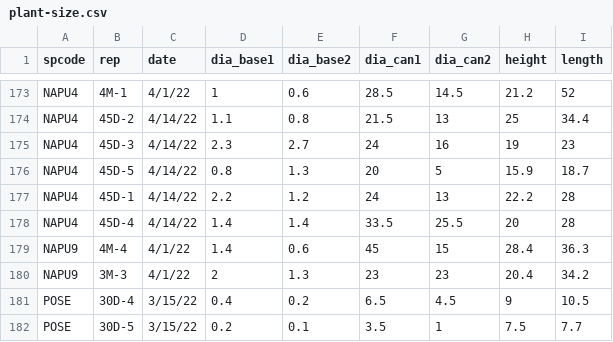
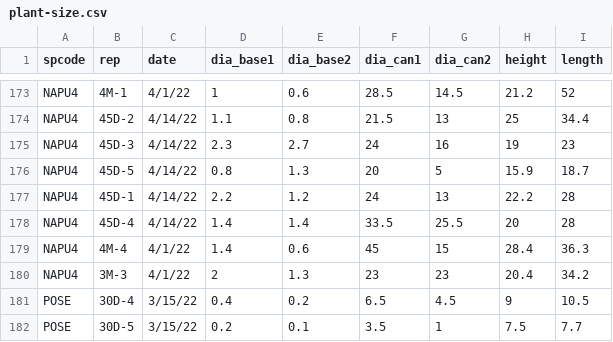
Before and after one commit to XiulinGao/California-grass-allometry, a CSV file: data/plant-size.csv, drawn as a sheet; only a part is shown, gaps mark what is left out.

Commit message:
correct label for napu4

```diff
--- a/data/plant-size.csv
+++ b/data/plant-size.csv
@@ -178,4 +178,4 @@ NAPU4,45D-1,4/14/22,2.2,1.2,24,13,22.2,28
 NAPU4,45D-4,4/14/22,1.4,1.4,33.5,25.5,20,28
-NAPU9,4M-4,4/1/22,1.4,0.6,45,15,28.4,36.3
-NAPU9,3M-3,4/1/22,2,1.3,23,23,20.4,34.2
+NAPU4,4M-4,4/1/22,1.4,0.6,45,15,28.4,36.3
+NAPU4,3M-3,4/1/22,2,1.3,23,23,20.4,34.2
 POSE,30D-4,3/15/22,0.4,0.2,6.5,4.5,9,10.5
```
